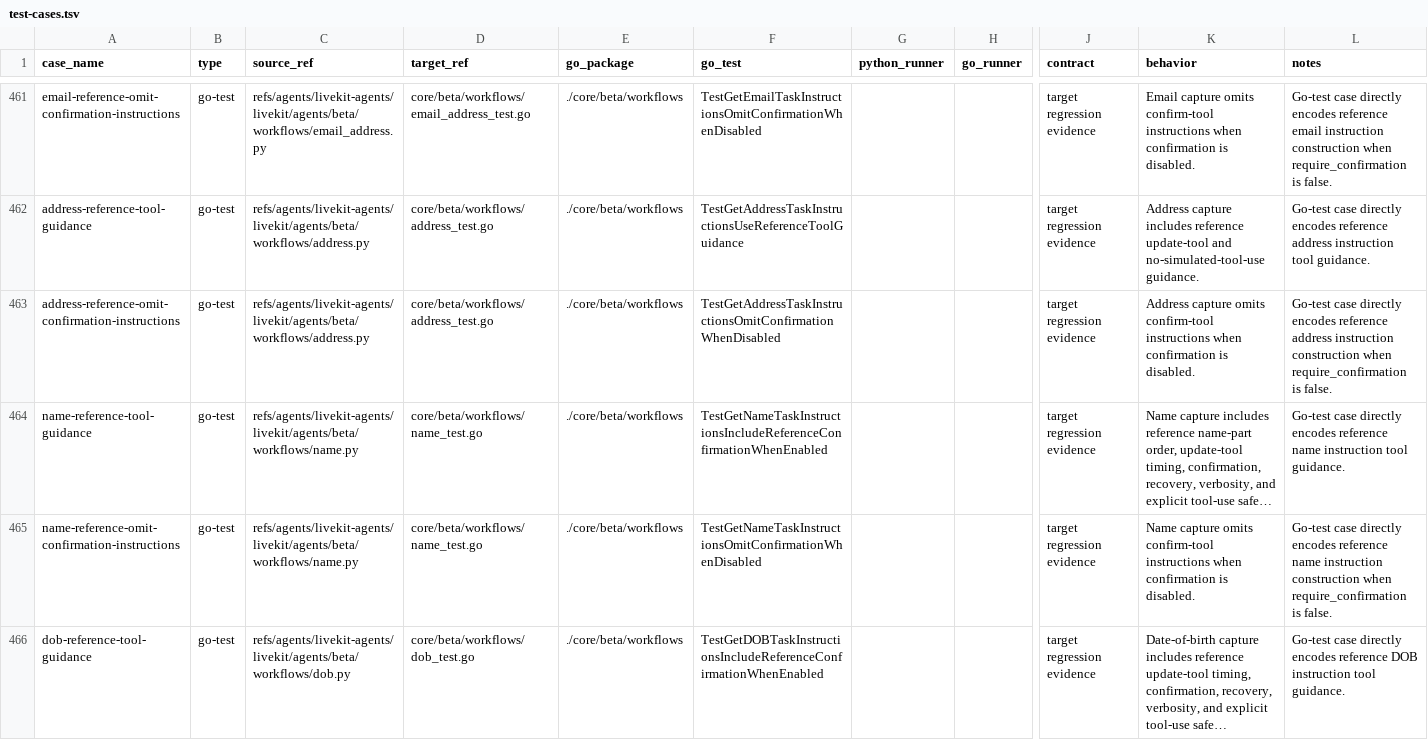
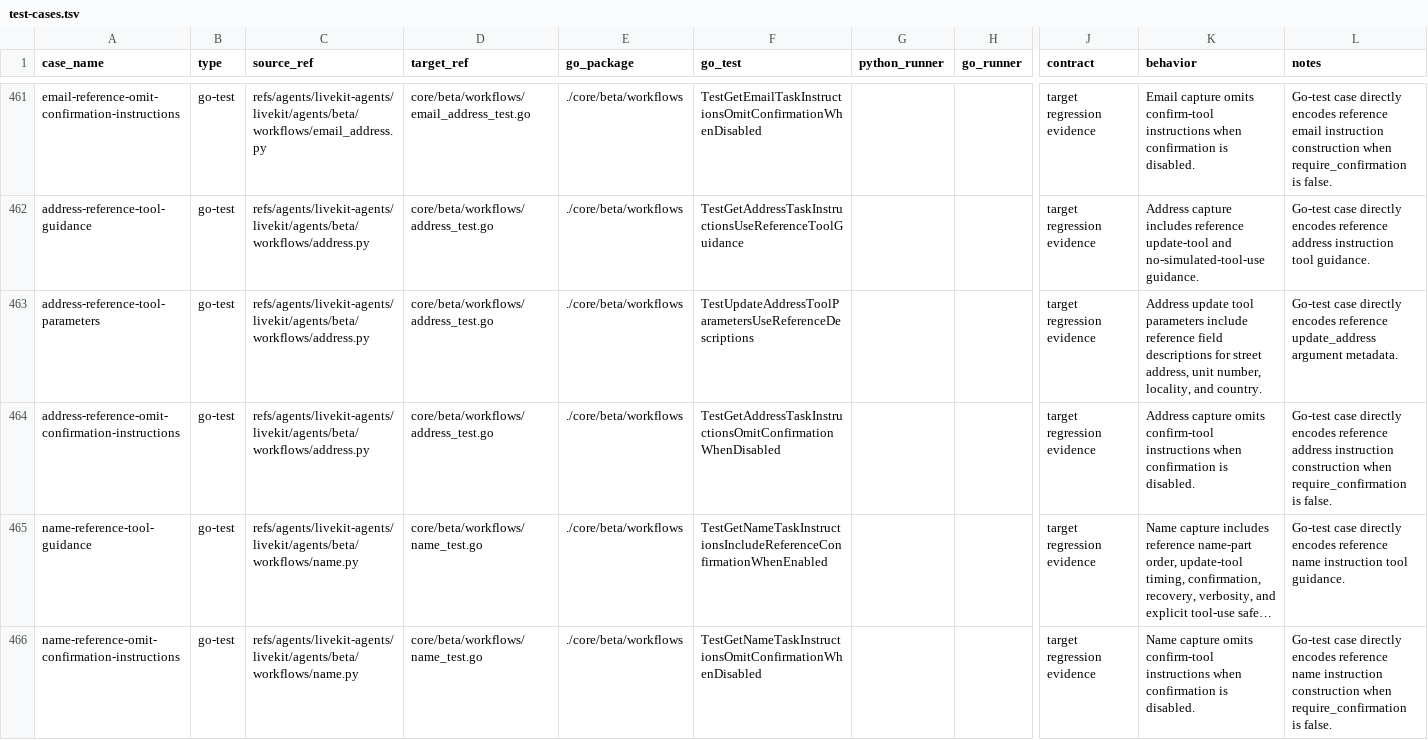
Before and after one commit to cavos-io/rtp-agent, a TSV file: scripts/parity-fixtures/test-cases.tsv, drawn as a sheet; only a part is shown, gaps mark what is left out; the shorter side is filled out with more unchanged rows; long unchanged cells end in …; rows hold the shown columns only; the diff names each change by its address in the sheet, - before the commit and + after, or states it on an @@ line.

Commit message:
fix(workflows): describe address tool fields

```diff
--- a/scripts/parity-fixtures/test-cases.tsv
+++ b/scripts/parity-fixtures/test-cases.tsv
+row 463: address-reference-tool-parameters | go-test | refs/agents/livekit-agents/livekit/agents/beta/workflows/address.py | core/beta/workflows/address_test.go | ./core/beta/workflows | TestUpdateAddressToolParametersUseReferenceDescriptions |  |  | target regression evidence | Address update tool parameters include reference field descriptions for street address, unit number, locality, and country. | Go-test case directly encodes reference update_address argument metadata.
```
Also changed, not shown: 2 other files.
